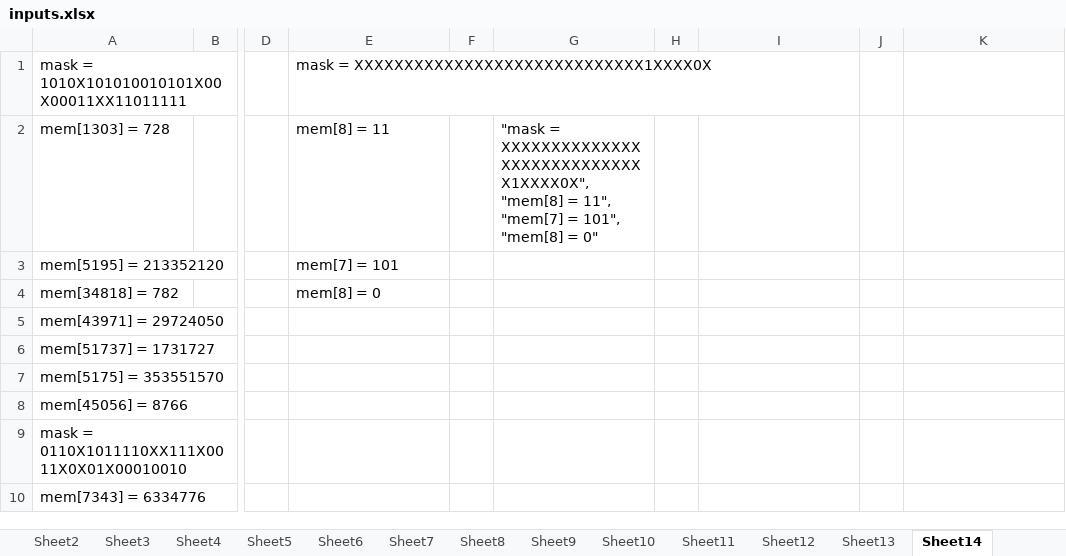
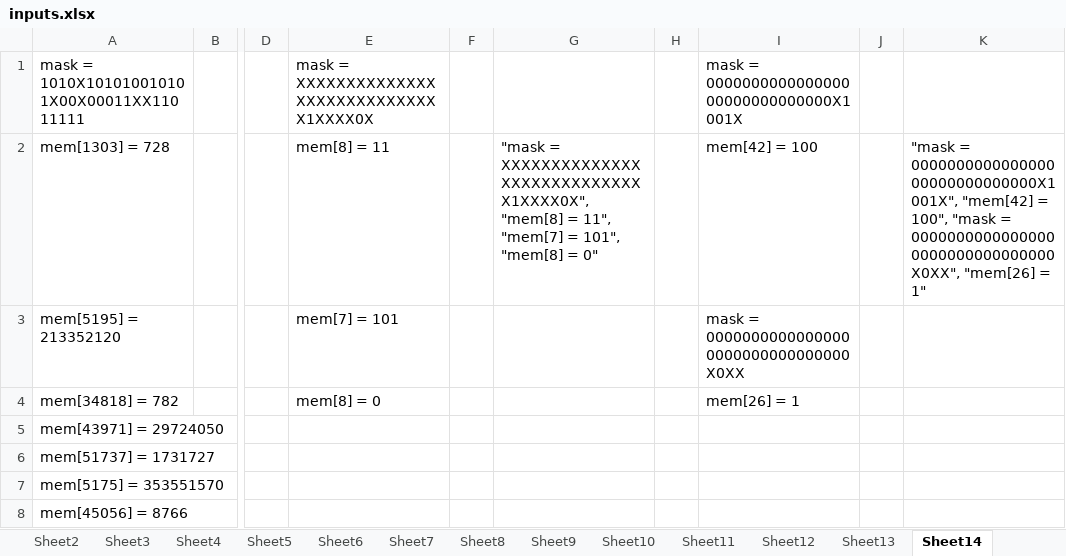
Before and after one commit to RPMXH/advent-of-code-2020, an Excel workbook: aoc/inputs.xlsx, sheet Sheet14, drawn as a sheet; only a part is shown, gaps mark what is left out; the shorter side is filled out with more unchanged rows; values as stored, in another font and other column widths than the file's, no borders; the diff names each change by its address in the sheet, - before the commit and + after, or states it on an @@ line.

```diff
--- a/aoc/inputs.xlsx (sheet Sheet14)
+++ b/aoc/inputs.xlsx (sheet Sheet14)
-I1: (empty)
+I1: mask = 000000000000000000000000000000X1001X
-I2: (empty)
+I2: mem[42] = 100
-K2: (empty)
+K2: "mask = 000000000000000000000000000000X1001X", "mem[42] = 100", "mask = 00000000000000000000000000000000X0XX", "mem[26] = 1"
-I3: (empty)
+I3: mask = 00000000000000000000000000000000X0XX
-I4: (empty)
+I4: mem[26] = 1
```
Also changed, not shown: 1 other file.
